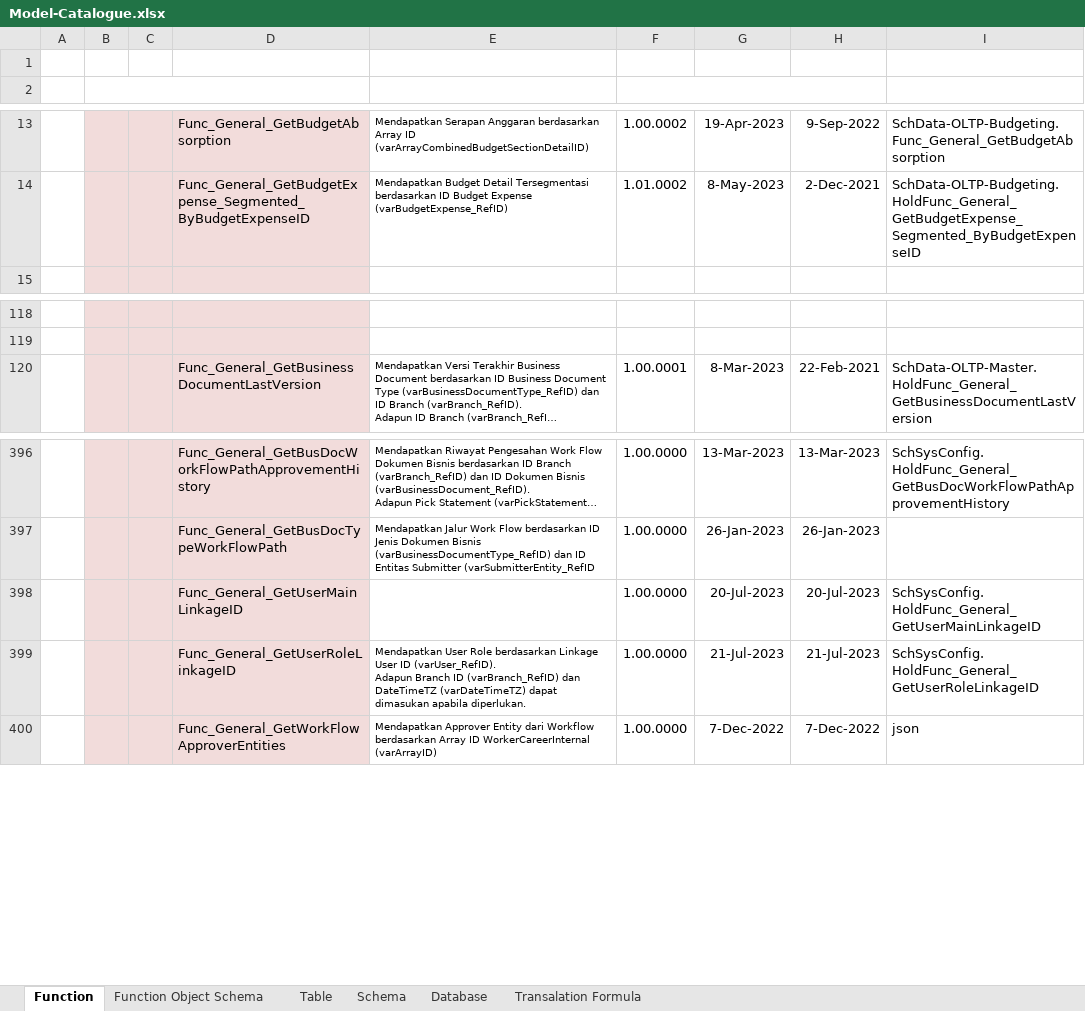
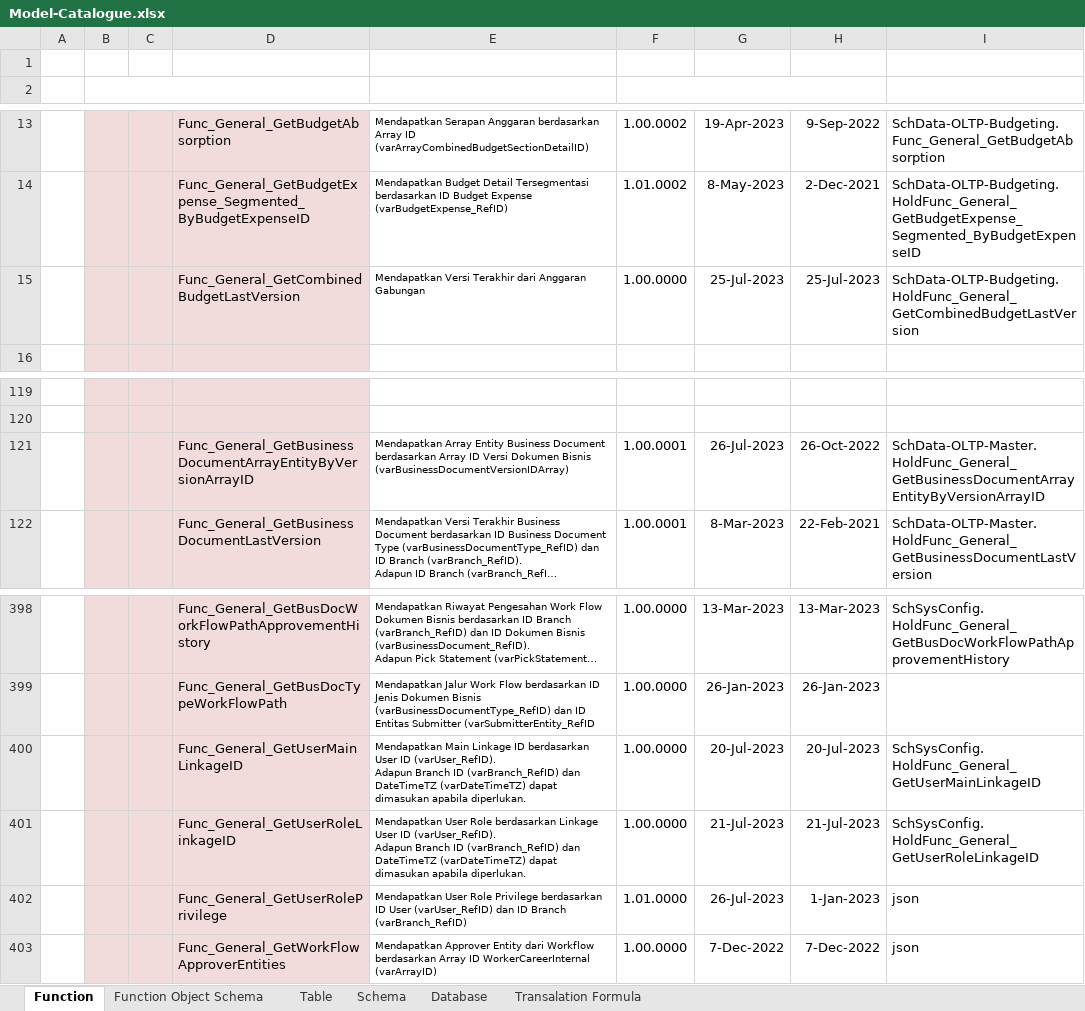
Before and after one commit to ptqdctechnologies/ERPReborn, an Excel workbook: Documentation/Documents/Blue Print/Documents - Model/Model-Catalogue.xlsx, sheet Function, drawn as a sheet; only a part is shown, gaps mark what is left out; long unchanged cells end in …; values as stored, in another font and other column widths than the file's, no borders; addresses are those after the commit; ↵ is a line break in a cell; the diff names each change by its address in the sheet, - before the commit and + after, or states it on an @@ line.

```diff
--- a/Documentation/Documents/Blue Print/Documents - Model/Model-Catalogue.xlsx (sheet Function)
+++ b/Documentation/Documents/Blue Print/Documents - Model/Model-Catalogue.xlsx (sheet Function)
+row 15:  |  |  | Func_General_GetCombinedBudgetLastVersion | Mendapatkan Versi Terakhir dari Anggaran Gabungan | 1.00.0000 | 25-Jul-2023 | 25-Jul-2023 | SchData-OLTP-Budgeting. ↵ HoldFunc_General_GetCombinedBudgetLastVersion
+row 121:  |  |  | Func_General_GetBusinessDocumentArrayEntityByVersionArrayID | Mendapatkan Array Entity Business Document berdasarkan Array ID Versi Dokumen Bisnis (varBusinessDocumentVersionIDArray) | 1.00.0001 | 26-Jul-2023 | 26-Oct-2022 | SchData-OLTP-Master. ↵ HoldFunc_General_GetBusinessDocumentArrayEntityByVersionArrayID
-E400 (DESCRIPTION): (empty)
+E400 (DESCRIPTION): Mendapatkan Main Linkage ID berdasarkan User ID (varUser_RefID). ↵ Adapun Branch ID (varBranch_RefID) dan DateTimeTZ (varDateTimeTZ) dapat dimasukan apabila diperlukan.
+row 402:  |  |  | Func_General_GetUserRolePrivilege | Mendapatkan User Role Privilege berdasarkan ID User (varUser_RefID) dan ID Branch (varBranch_RefID) | 1.01.0000 | 26-Jul-2023 | 1-Jan-2023 | json
```
Also changed, not shown: Documentation/Documents/SQL Generator/Data Initial/HumanResource.TblWorker.xlsx, Documentation/Documents/SQL Generator/Data Initial/SysConfig.TblDBObject_User.xlsx, 8 other files.
